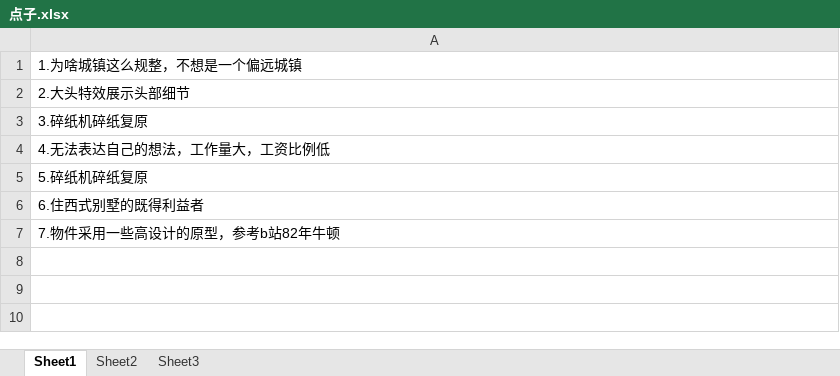
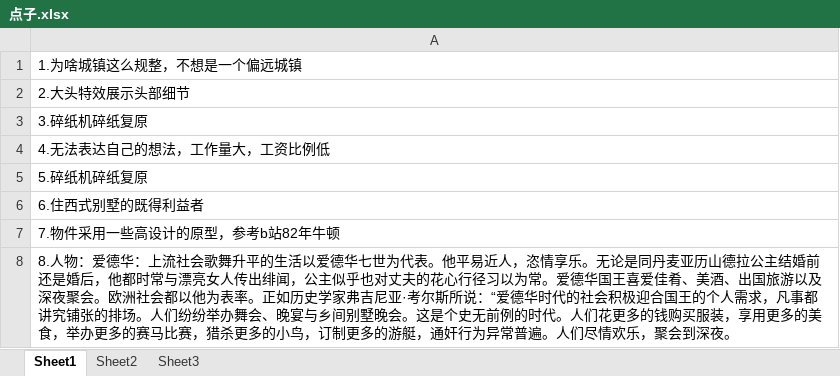
Before and after one commit to worlitz/gameforme, an Excel workbook: 积累库/点子.xlsx, sheet Sheet1, drawn as a sheet; values as stored, in another font and other column widths than the file's, no borders; the diff names each change by its address in the sheet, - before the commit and + after, or states it on an @@ line.

```diff
--- a/积累库/点子.xlsx (sheet Sheet1)
+++ b/积累库/点子.xlsx (sheet Sheet1)
+row 8: 8.人物：爱德华：上流社会歌舞升平的生活以爱德华七世为代表。他平易近人，恣情享乐。无论是同丹麦亚历山德拉公主结婚前还是婚后，他都时常与漂亮女人传出绯闻，公主似乎也对丈夫的花心行径习以为常。爱德华国王喜爱佳肴、美酒、出国旅游以及深夜聚会。欧洲社会都以他为表率。正如历史学家弗吉尼亚·考尔斯所说：“爱德华时代的社会积极迎合国王的个人需求，凡事都讲究铺张的排场。人们纷纷举办舞会、晚宴与乡间别墅晚会。这是个史无前例的时代。人们花更多的钱购买服装，享用更多的美食，举办更多的赛马比赛，猎杀更多的小鸟，订制更多的游艇，通奸行为异常普遍。人们尽情欢乐，聚会到深夜。
```
Also changed, not shown: 待分类/猫饭菜系设计.xlsx, 7 other files.
